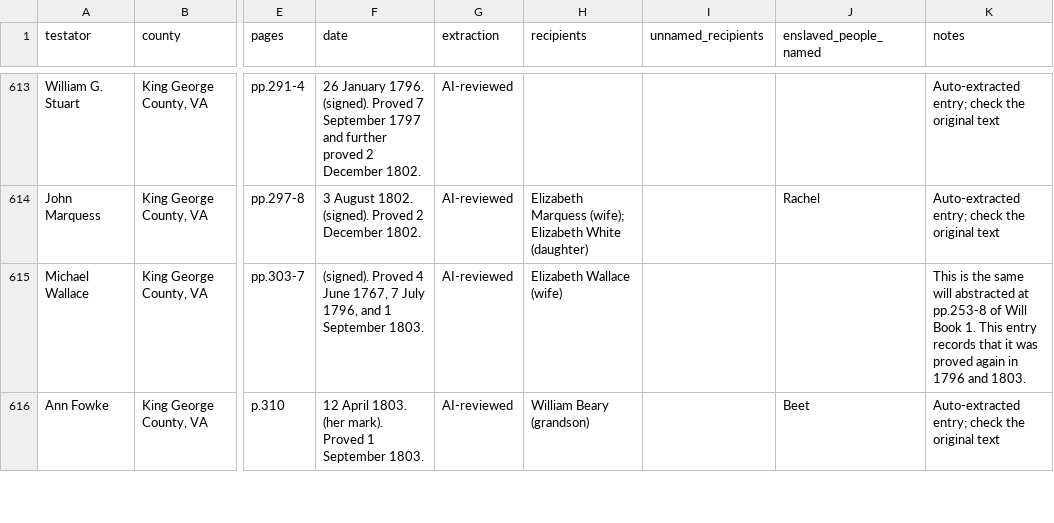
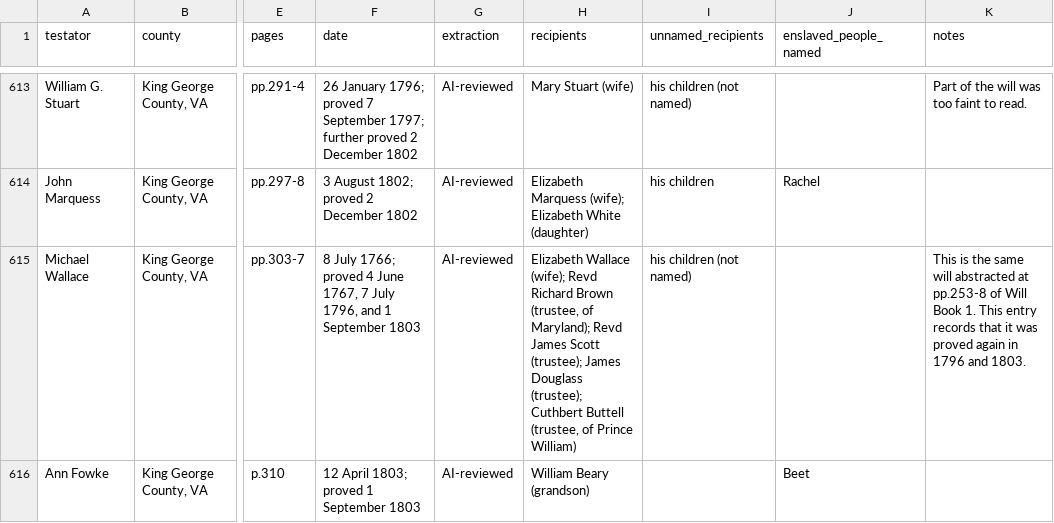
Before and after one commit to SpenceA0831/halifax-wills-index, a CSV file: site/halifax-wills.csv, drawn as a sheet; only a part is shown, gaps mark what is left out; the diff covers the shown part only; the diff names each change by its address in the sheet, - before the commit and + after, or states it on an @@ line.

```diff
--- a/site/halifax-wills.csv
+++ b/site/halifax-wills.csv
-F613 (date): 26 January 1796. (signed). Proved 7 September 1797 and further proved 2 December 1802.
+F613 (date): 26 January 1796; proved 7 September 1797; further proved 2 December 1802
-H613 (recipients): (empty)
+H613 (recipients): Mary Stuart (wife)
-I613 (unnamed_recipients): (empty)
+I613 (unnamed_recipients): his children (not named)
-K613 (notes): Auto-extracted entry; check the original text
+K613 (notes): Part of the will was too faint to read.
-F614 (date): 3 August 1802. (signed). Proved 2 December 1802.
+F614 (date): 3 August 1802; proved 2 December 1802
-I614 (unnamed_recipients): (empty)
+I614 (unnamed_recipients): his children
-K614 (notes): Auto-extracted entry; check the original text
+K614 (notes): (empty)
-F615 (date): (signed). Proved 4 June 1767, 7 July 1796, and 1 September 1803.
+F615 (date): 8 July 1766; proved 4 June 1767, 7 July 1796, and 1 September 1803
-H615 (recipients): Elizabeth Wallace (wife)
+H615 (recipients): Elizabeth Wallace (wife); Revd Richard Brown (trustee, of Maryland); Revd James Scott (trustee); James Douglass (trustee); Cuthbert Buttell (trustee, of Prince William)
-I615 (unnamed_recipients): (empty)
+I615 (unnamed_recipients): his children (not named)
-F616 (date): 12 April 1803. (her mark). Proved 1 September 1803.
+F616 (date): 12 April 1803; proved 1 September 1803
-K616 (notes): Auto-extracted entry; check the original text
+K616 (notes): (empty)
```
Also changed, not shown: 142 edited cells elsewhere in this file, site/halifax-wills-bequests.csv, 3 other files.
